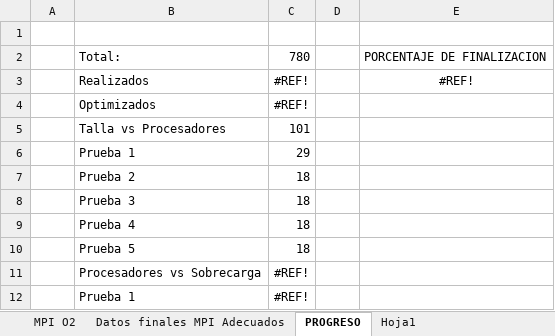
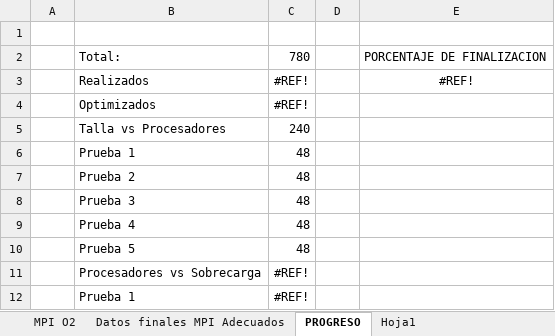
Before and after one commit to nagolli/Proyecto17AC-Etse-2018, an Excel workbook: PR2.xlsx, sheet PROGRESO, drawn as a sheet; only a part is shown; values as stored, in another font and other column widths than the file's, no borders; the diff names each change by its address in the sheet, - before the commit and + after, or states it on an @@ line.

```diff
--- a/PR2.xlsx (sheet PROGRESO)
+++ b/PR2.xlsx (sheet PROGRESO)
-C5: 101
+C5: 240
-C6: 29
+C6: 48
-C7:C10: 18
+C7:C10: 48
```
Also changed, not shown: sheet Datos finales MPI Adecuados, sheet MPI O2, sheet Datos finales Sec adecuados, formulas that keep their value, hidden cells, charts or pictures, PR1.xlsx, 5 other files.
